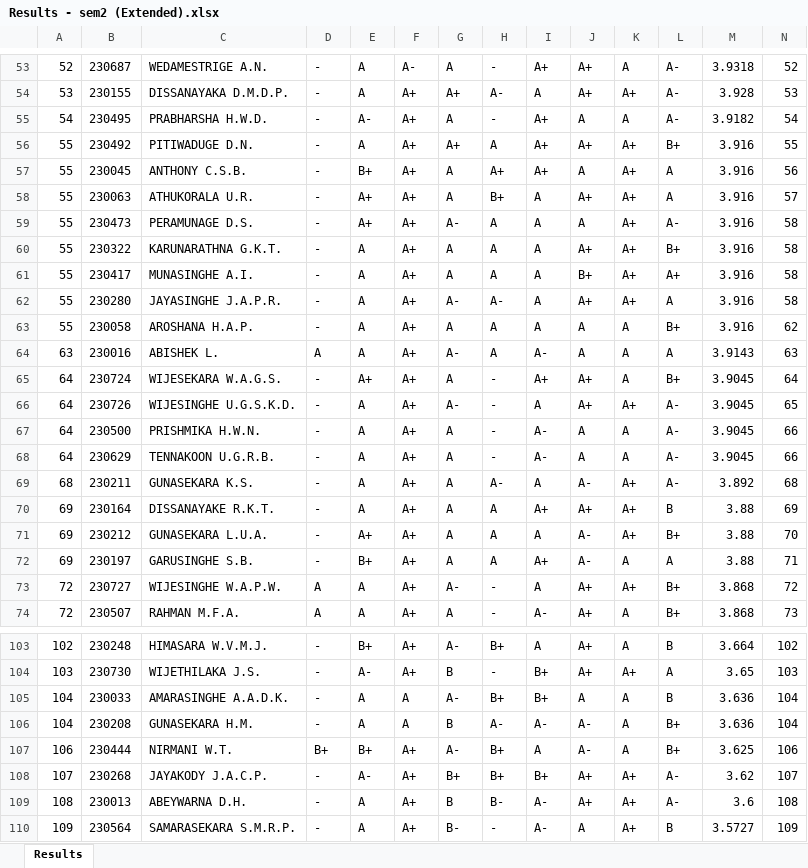
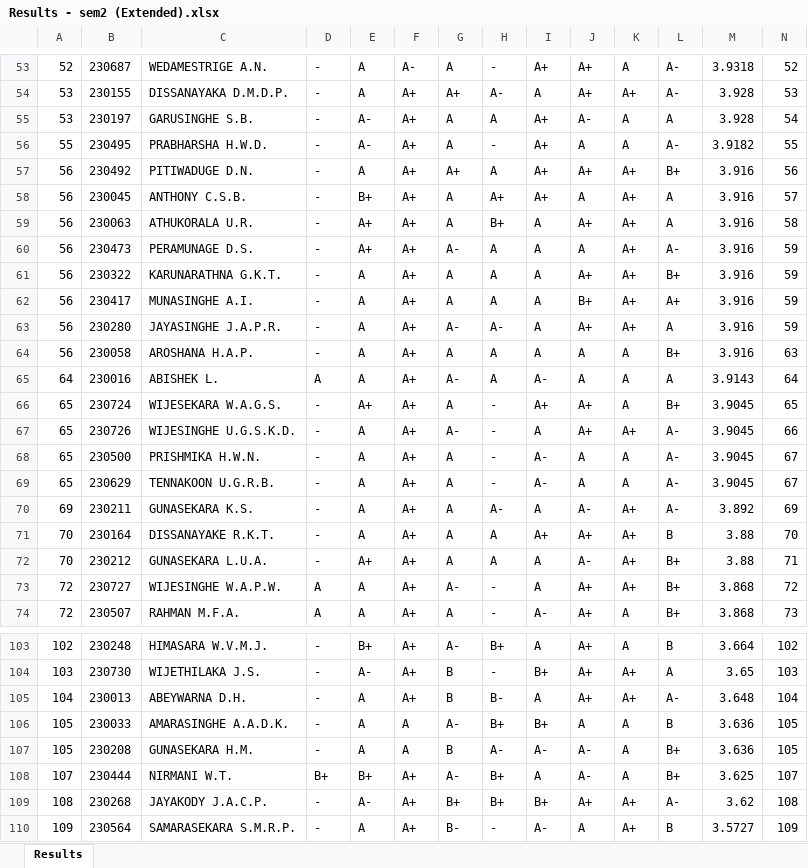
Before and after one commit to LGsekara1/CGPA-gen, an Excel workbook: output/Results - sem2 (Extended).xlsx, sheet Results, drawn as a sheet; only a part is shown, gaps mark what is left out; values as stored, in another font and other column widths than the file's, no borders; removed rows and columns are numbered as before the commit, all else as after; rows hold the shown columns only; the diff covers the shown part only; the diff names each change by its address in the sheet, - before the commit and + after, or states it on an @@ line.

```diff
--- a/output/Results - sem2 (Extended).xlsx (sheet Results)
+++ b/output/Results - sem2 (Extended).xlsx (sheet Results)
+row 55: 53 | 230197 | GARUSINGHE S.B. | - | A- | A+ | A | A | A+ | A- | A | A | 3.928 | 54
-A56: 54
+A56: 55
-N56: 54
+N56: 55
-A57:A64: 55
+A57:A64: 56
-N57: 55
+N57: 56
-N58: 56
+N58: 57
-N59: 57
+N59: 58
-N60:N63: 58
+N60:N63: 59
-N64: 62
+N64: 63
-A65: 63
+A65: 64
-N65: 63
+N65: 64
-A66:A69: 64
+A66:A69: 65
-N66: 64
+N66: 65
-N67: 65
+N67: 66
-N68:N69: 66
+N68:N69: 67
-A70: 68
+A70: 69
-N70: 68
+N70: 69
-A71:A72: 69
+A71:A72: 70
-N71: 69
+N71: 70
-N72: 70
+N72: 71
-row 72: 69 | 230197 | GARUSINGHE S.B. | - | B+ | A+ | A | A | A+ | A- | A | A | 3.88 | 71
+row 105: 104 | 230013 | ABEYWARNA D.H. | - | A | A+ | B | B- | A | A+ | A+ | A- | 3.648 | 104
-A106:A107: 104
+A106:A107: 105
-N106:N107: 104
+N106:N107: 105
-A108: 106
+A108: 107
-N108: 106
+N108: 107
-A109: 107
+A109: 108
-N109: 107
+N109: 108
-row 109: 108 | 230013 | ABEYWARNA D.H. | - | A | A+ | B | B- | A- | A+ | A+ | A- | 3.6 | 108
```
Also changed, not shown: 1 added row, 1 removed row and 6 edited cells elsewhere in this sheet, output/CGPA_Results.xlsx, output/Results - sem1 (Extended).xlsx, 6 other files.
